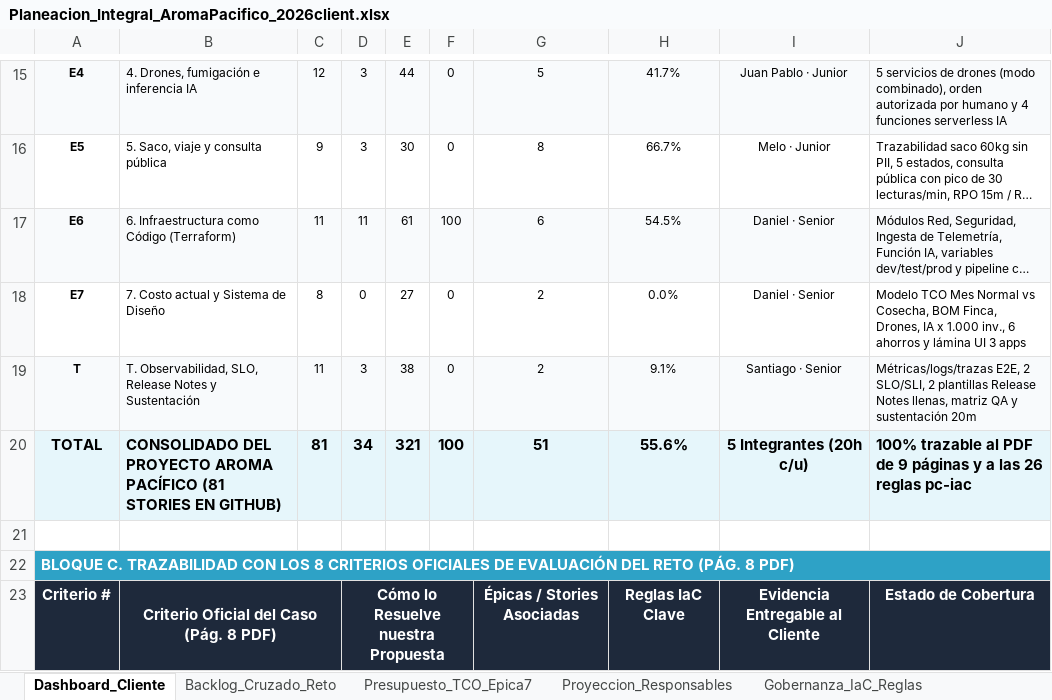
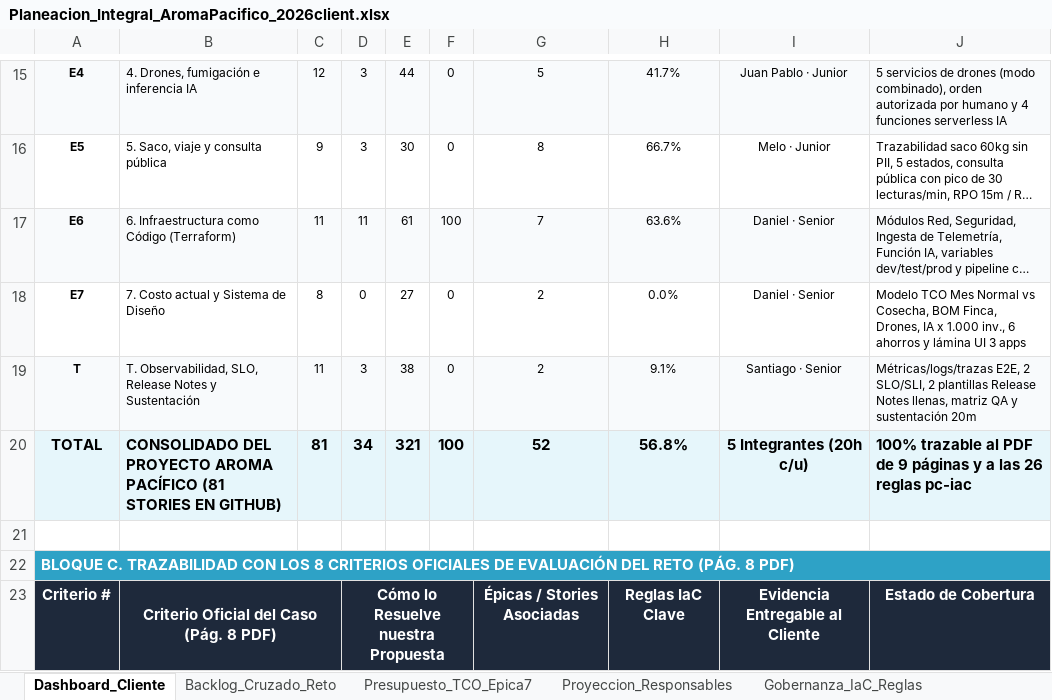
Before and after one commit to aromapacifico-devops/aromapacifico-devops-docs, an Excel workbook: docs/planning/Planeacion_Integral_AromaPacifico_2026client.xlsx, sheet Dashboard_Cliente, drawn as a sheet; only a part is shown, gaps mark what is left out; long unchanged cells end in …; values as stored, in another font and other column widths than the file's, no borders; charts and pictures not drawn; the diff names each change by its address in the sheet, - before the commit and + after, or states it on an @@ line.

Commit message:
docs: mark E6-05 completed in the workbook

```diff
--- a/docs/planning/Planeacion_Integral_AromaPacifico_2026client.xlsx (sheet Dashboard_Cliente)
+++ b/docs/planning/Planeacion_Integral_AromaPacifico_2026client.xlsx (sheet Dashboard_Cliente)
-G17: 6
+G17: 7
-H17: 54.5%
+H17: 63.6%
-G20: 51
+G20: 52
-H20: 55.6%
+H20: 56.8%
```
Also changed, not shown: sheet Backlog_Cruzado_Reto.
